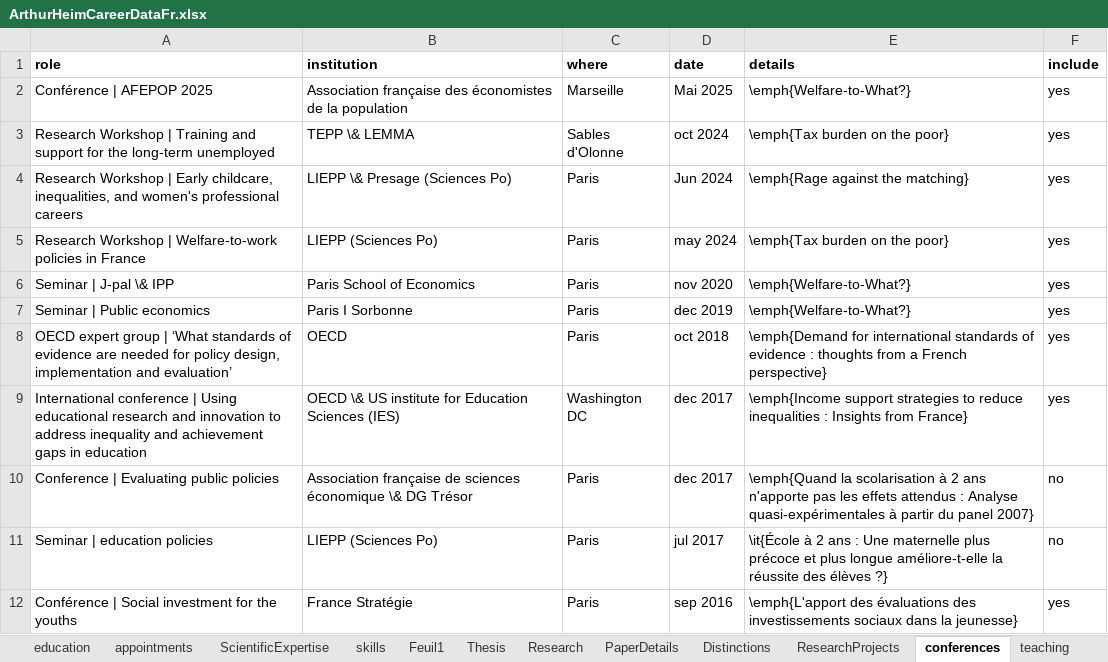
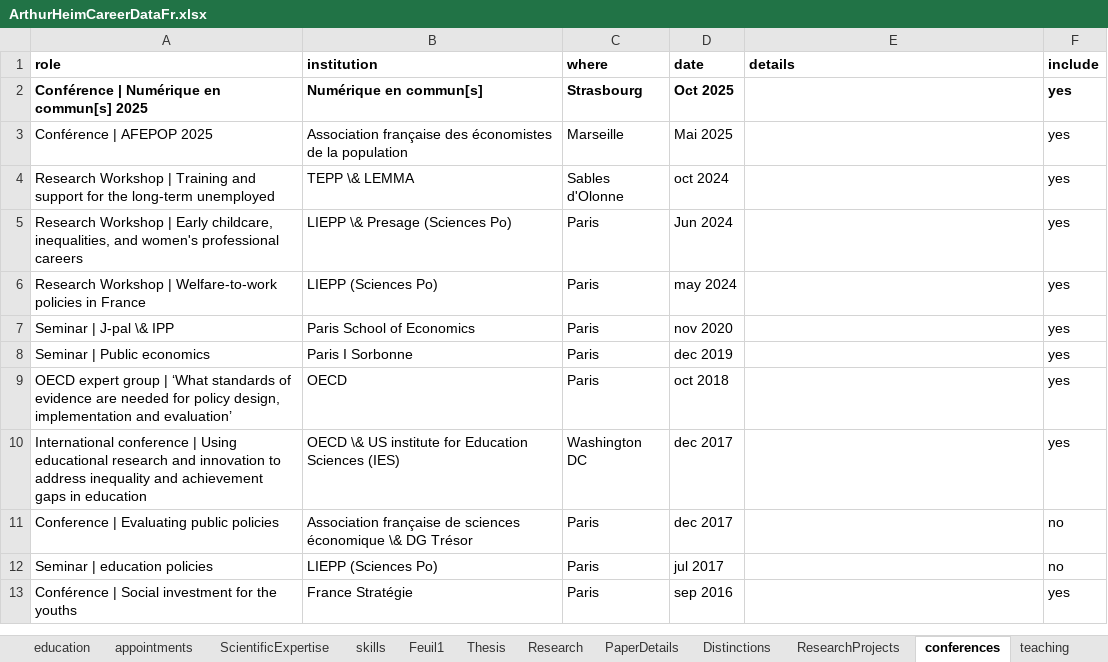
Before and after one commit to arthurheim/Data_DrivenResume, an Excel workbook: Data/ArthurHeimCareerDataFr.xlsx, sheet conferences, drawn as a sheet; values as stored, in another font and other column widths than the file's, no borders; addresses are those after the commit; the diff names each change by its address in the sheet, - before the commit and + after, or states it on an @@ line.

```diff
--- a/Data/ArthurHeimCareerDataFr.xlsx (sheet conferences)
+++ b/Data/ArthurHeimCareerDataFr.xlsx (sheet conferences)
+row 2: Conférence | Numérique en commun[s] 2025 | Numérique en commun[s] | Strasbourg | Oct 2025 |  | yes
-E3 (details): \emph{Welfare-to-What?}
+E3 (details): (empty)
-E4 (details): \emph{Tax burden on the poor}
+E4 (details): (empty)
-E5 (details): \emph{Rage against the matching}
+E5 (details): (empty)
-E6 (details): \emph{Tax burden on the poor}
+E6 (details): (empty)
-E7:E8 (details): \emph{Welfare-to-What?}
+E7:E8 (details): (empty)
-E9 (details): \emph{Demand for international standards of evidence : thoughts from a French perspective}
+E9 (details): (empty)
-E10 (details): \emph{Income support strategies to reduce inequalities : Insights from France}
+E10 (details): (empty)
-E11 (details): \emph{Quand la scolarisation à 2 ans n'apporte pas les effets attendus : Analyse quasi-expérimentales à partir du panel 2007}
+E11 (details): (empty)
-E12 (details): \it{École à 2 ans : Une maternelle plus précoce et plus longue améliore-t-elle la réussite des élèves ?}
+E12 (details): (empty)
-E13 (details): \emph{L'apport des évaluations des investissements sociaux dans la jeunesse}
+E13 (details): (empty)
```
Also changed, not shown: sheet PaperDetails, 38 other files.
